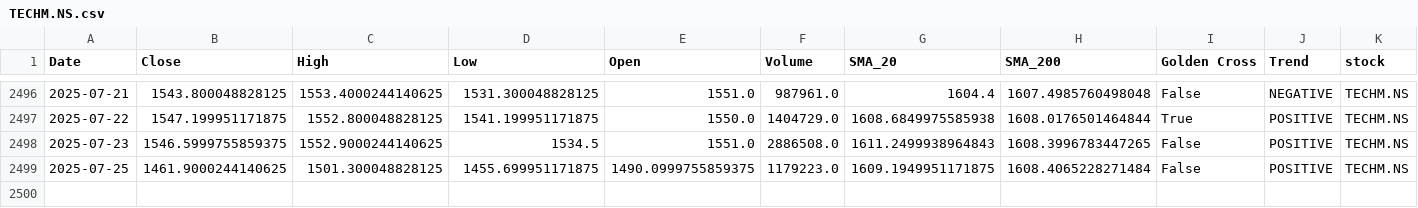
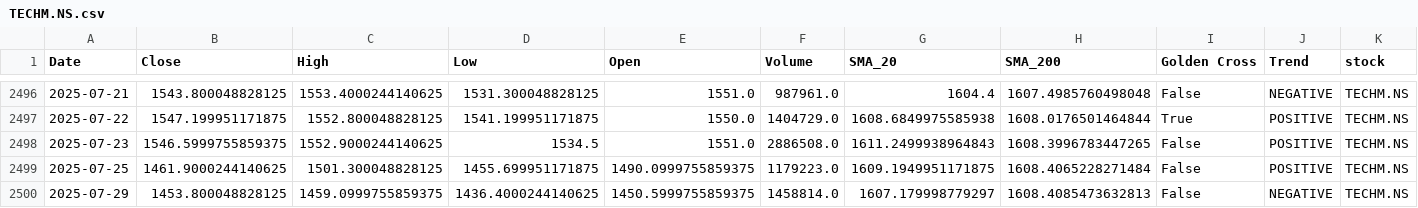
Before and after one commit to sohamdeshpande/nifty-analysis, a CSV file: data/TECHM.NS.csv, drawn as a sheet; only a part is shown, gaps mark what is left out; rows hold the shown columns only; the diff names each change by its address in the sheet, - before the commit and + after, or states it on an @@ line.

```diff
--- a/data/TECHM.NS.csv
+++ b/data/TECHM.NS.csv
+row 2500: 2025-07-29 | 1453.800048828125 | 1459.0999755859375 | 1436.4000244140625 | 1450.5999755859375 | 1458814.0 | 1607.179998779297 | 1608.4085473632813 | False | NEGATIVE | TECHM.NS
```
Also changed, not shown: data/AXISBANK.NS.csv, data/ICICIBANK.NS.csv, 47 other files.
